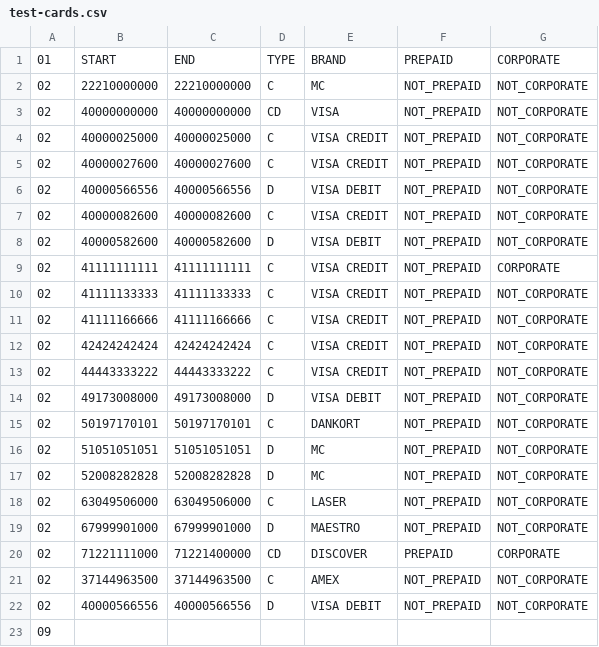
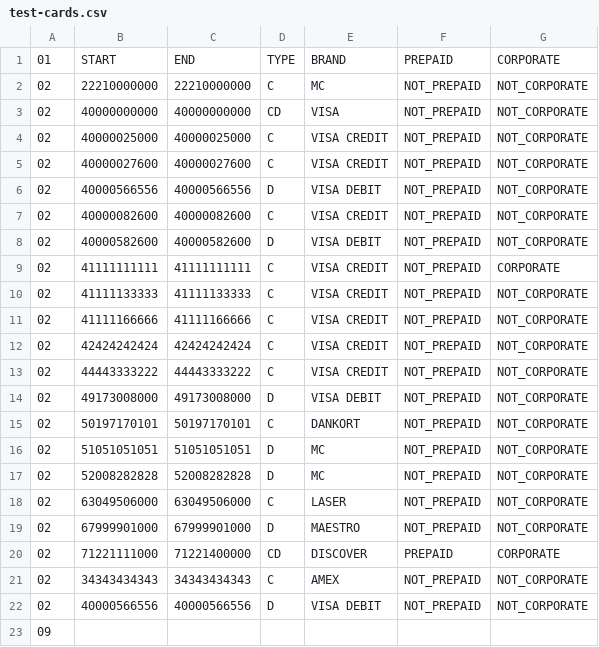
Before and after one commit to alphagov/pay-cardid, a CSV file: src/main/resources/data-sources/test-cards.csv, drawn as a sheet.

```diff
--- a/src/main/resources/data-sources/test-cards.csv
+++ b/src/main/resources/data-sources/test-cards.csv
@@ -20,3 +20,3 @@
 02,71221111000,71221400000,CD,DISCOVER,PREPAID,CORPORATE
-02,37144963500,37144963500,C,AMEX,NOT_PREPAID,NOT_CORPORATE
+02,34343434343,34343434343,C,AMEX,NOT_PREPAID,NOT_CORPORATE
 02,40000566556,40000566556,D,VISA DEBIT,NOT_PREPAID,NOT_CORPORATE
```
Also changed, not shown: src/main/resources/data-sources/worldpay-v3.csv.
